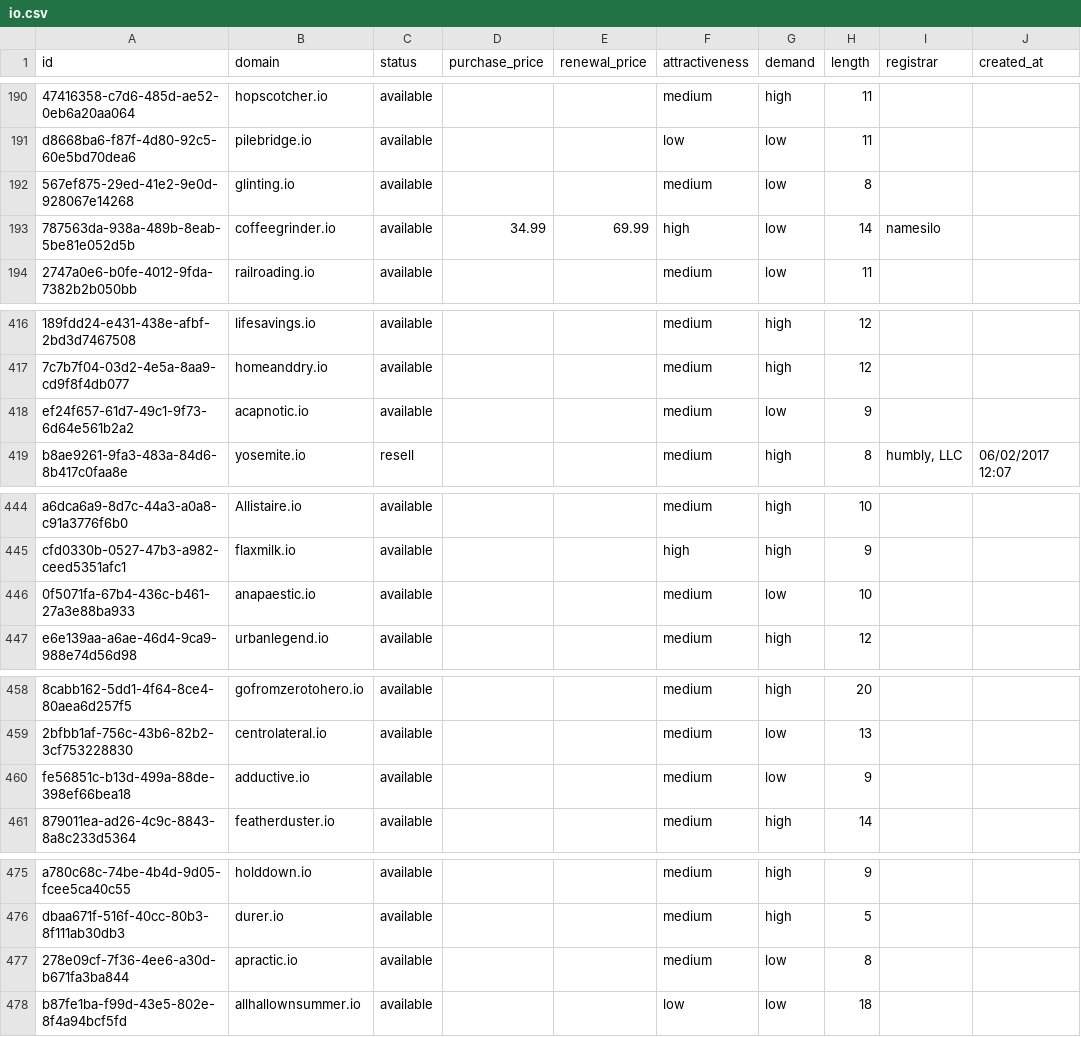
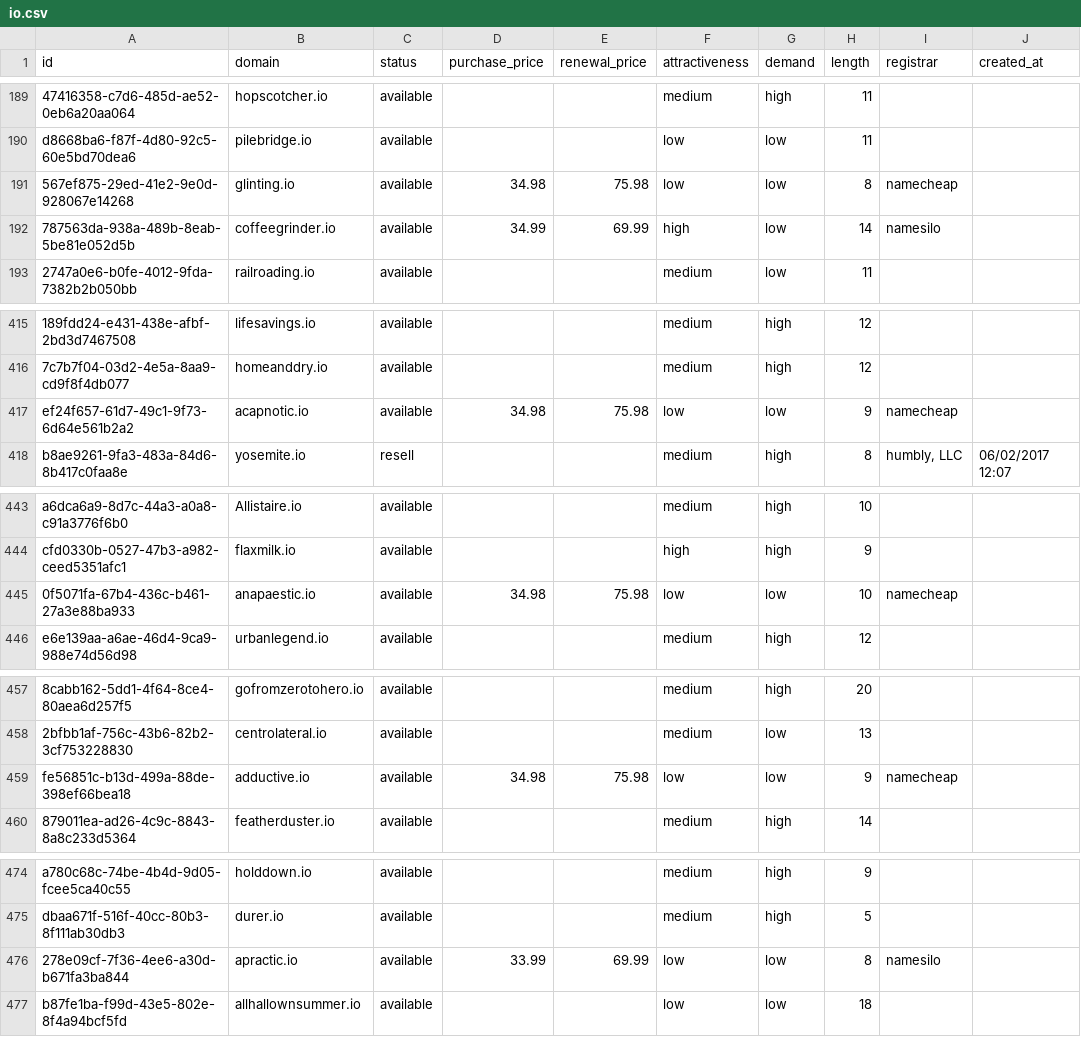
Before and after one commit to UniqueDomains/io-oneword-domains, a CSV file: io.csv, drawn as a sheet; only a part is shown, gaps mark what is left out; addresses are those after the commit; the diff covers the shown part only; the diff names each change by its address in the sheet, - before the commit and + after, or states it on an @@ line.

```diff
--- a/io.csv
+++ b/io.csv
-D191 (purchase_price): (empty)
+D191 (purchase_price): 34.98
-E191 (renewal_price): (empty)
+E191 (renewal_price): 75.98
-F191 (attractiveness): medium
+F191 (attractiveness): low
-I191 (registrar): (empty)
+I191 (registrar): namecheap
-D417 (purchase_price): (empty)
+D417 (purchase_price): 34.98
-E417 (renewal_price): (empty)
+E417 (renewal_price): 75.98
-F417 (attractiveness): medium
+F417 (attractiveness): low
-I417 (registrar): (empty)
+I417 (registrar): namecheap
-D445 (purchase_price): (empty)
+D445 (purchase_price): 34.98
-E445 (renewal_price): (empty)
+E445 (renewal_price): 75.98
-F445 (attractiveness): medium
+F445 (attractiveness): low
-I445 (registrar): (empty)
+I445 (registrar): namecheap
-D459 (purchase_price): (empty)
+D459 (purchase_price): 34.98
-E459 (renewal_price): (empty)
+E459 (renewal_price): 75.98
-F459 (attractiveness): medium
+F459 (attractiveness): low
-I459 (registrar): (empty)
+I459 (registrar): namecheap
-D476 (purchase_price): (empty)
+D476 (purchase_price): 33.99
-E476 (renewal_price): (empty)
+E476 (renewal_price): 69.99
-F476 (attractiveness): medium
+F476 (attractiveness): low
-I476 (registrar): (empty)
+I476 (registrar): namesilo
```
Also changed, not shown: 1 added row, 1 removed row and 50 edited cells elsewhere in this file, 4 other files.
